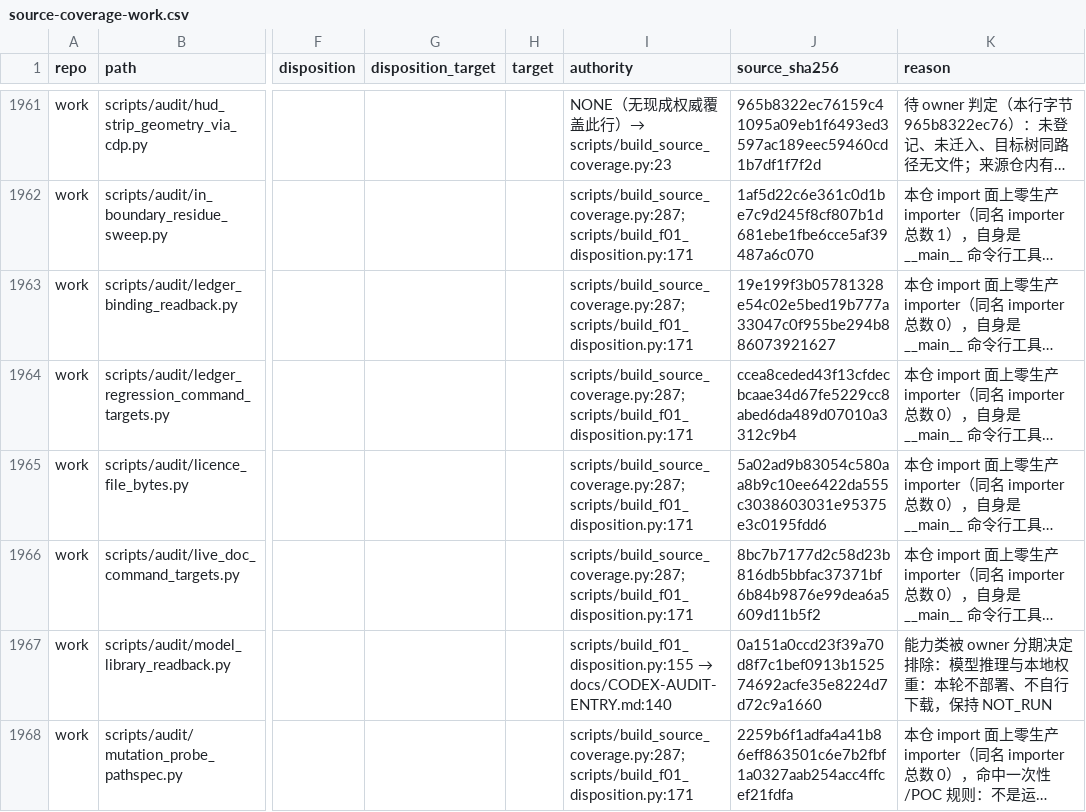
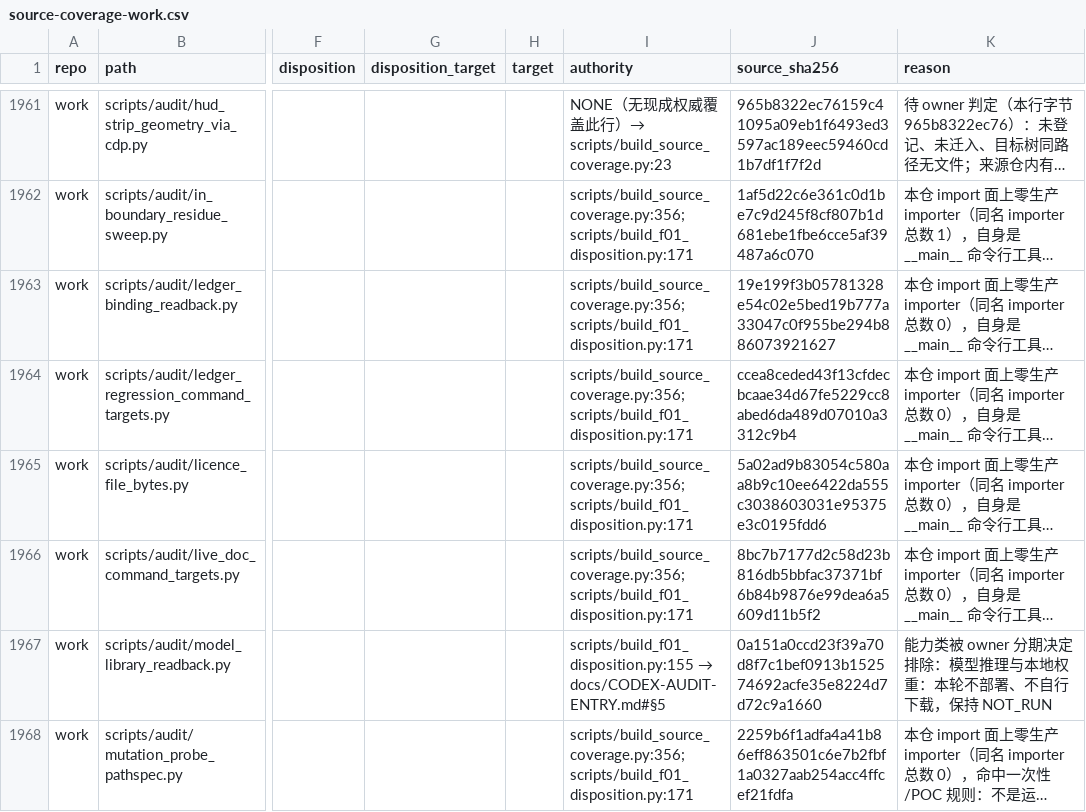
Before and after one commit to DTALEX66/AI-WORK-LAB, a CSV file: migration/source-coverage-work.csv, drawn as a sheet; only a part is shown, gaps mark what is left out; long unchanged cells end in …; the diff covers the shown part only; the diff names each change by its address in the sheet, - before the commit and + after, or states it on an @@ line.

Commit message:
文档权威引用改指小节锚，prose 编辑不再牵动跟踪字节（I-d）
build_source_coverage 的 _line_of 对 markdown 权威不再写行号，改写 file#§小节号（代码仍 file:line）；
新增同模块的 resolve_authority_cite 作为唯一的解析规则，产出与检查是一份实现。
v14 的逐行权威校验改为调用它，并新增节点在临时文档上证明惰性：被引小节内与尾部各插 40 段后
同一引用仍解析；同时逐一植入七种坏引用（无锚点、歧义锚点、缺文件、行越界、形状非法、
AUTHORITY_NOT_FOUND、空串）要求被拒，防止解析器退化成什么都通过。
两份覆盖登记里原先共同指向 docs/CODEX-AUDIT-ENTRY.md 行号的判定行全部改指小节。

```diff
--- a/migration/source-coverage-work.csv
+++ b/migration/source-coverage-work.csv
-I1962:I1966 (authority): scripts/build_source_coverage.py:287;scripts/build_f01_disposition.py:171
+I1962:I1966 (authority): scripts/build_source_coverage.py:356;scripts/build_f01_disposition.py:171
@@ I1967 (authority): scripts/build_f01_disposition.py:155 → docs/CODEX-AUDIT-ENTRY.md:140 → scripts/build_f01_disposition.py:155 → docs/CODEX-AUDIT-ENTRY.md#§5 @@
-I1968 (authority): scripts/build_source_coverage.py:287;scripts/build_f01_disposition.py:171
+I1968 (authority): scripts/build_source_coverage.py:356;scripts/build_f01_disposition.py:171
```
Also changed, not shown: 110 edited cells elsewhere in this file, 3 other files.
